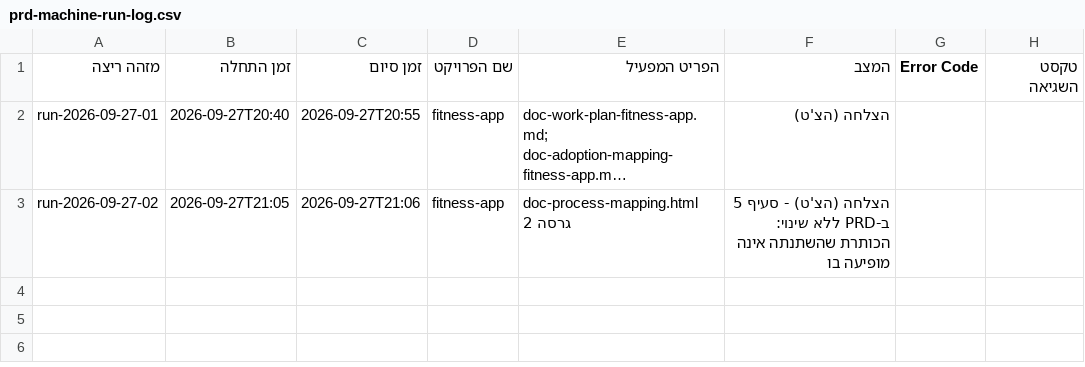
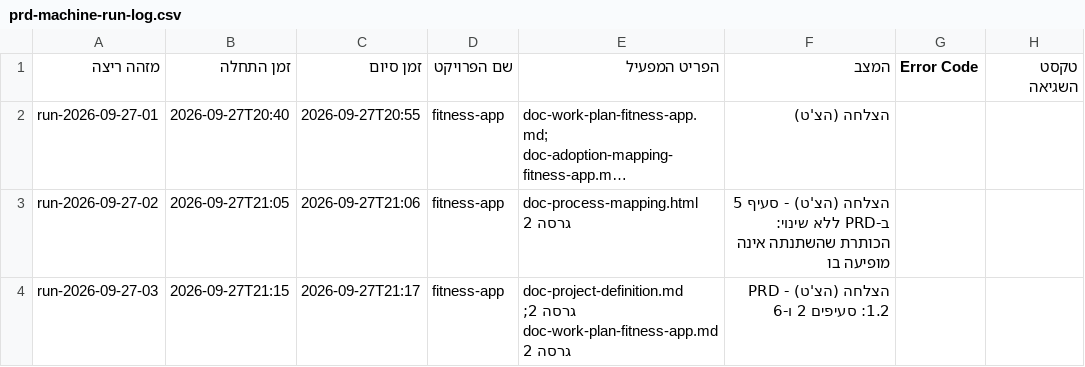
Before and after one commit to Sharpop30/fitness-app, a CSV file: automation-infra/prd-machine-run-log.csv, drawn as a sheet; long unchanged cells end in …; the diff names each change by its address in the sheet, - before the commit and + after, or states it on an @@ line.

```diff
--- a/automation-infra/prd-machine-run-log.csv
+++ b/automation-infra/prd-machine-run-log.csv
+row 4: run-2026-09-27-03 | 2026-09-27T21:15 | 2026-09-27T21:17 | fitness-app | doc-project-definition.md גרסה 2; doc-work-plan-fitness-app.md גרסה 2 | הצלחה (הצ'ט) - PRD 1.2: סעיפים 2 ו-6
```
Also changed, not shown: project-docs/doc-approvals-log.csv, 7 other files.
